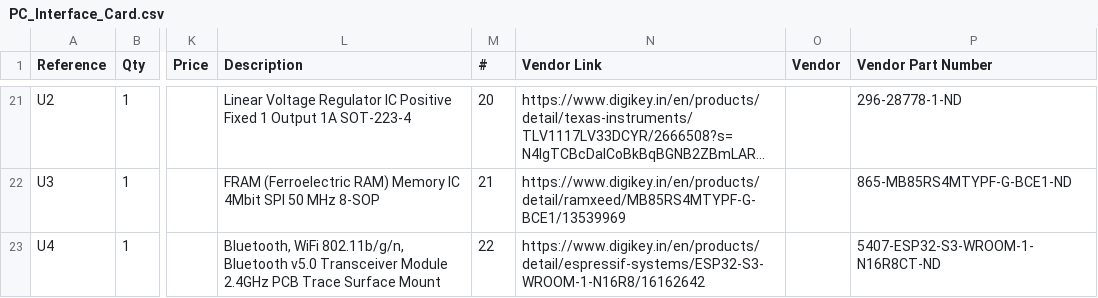
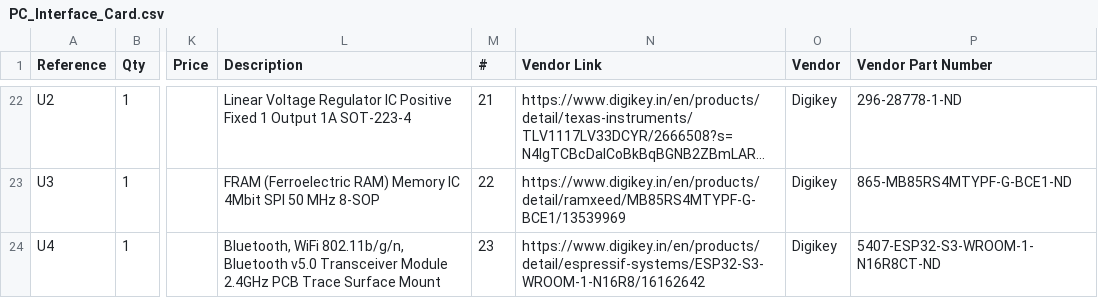
Before and after one commit to HighCarlSagan/OakBridge_MkI, a CSV file: hardware/PC_Interface_Card/PC_Interface_Card.csv, drawn as a sheet; only a part is shown, gaps mark what is left out; long unchanged cells end in …; addresses are those after the commit; the diff covers the shown part only; the diff names each change by its address in the sheet, - before the commit and + after, or states it on an @@ line.

```diff
--- a/hardware/PC_Interface_Card/PC_Interface_Card.csv
+++ b/hardware/PC_Interface_Card/PC_Interface_Card.csv
-M22 (#): 20
+M22 (#): 21
-O22:O24 (Vendor): (empty)
+O22:O24 (Vendor): Digikey
-M23 (#): 21
+M23 (#): 22
-M24 (#): 22
+M24 (#): 23
```
Also changed, not shown: 3 added rows, 2 removed rows and 40 edited cells elsewhere in this file, 10 other files.
